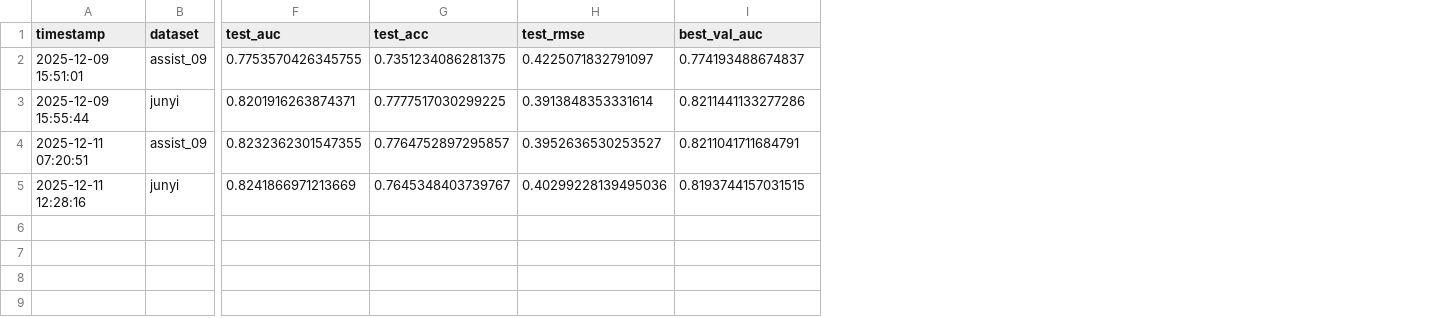
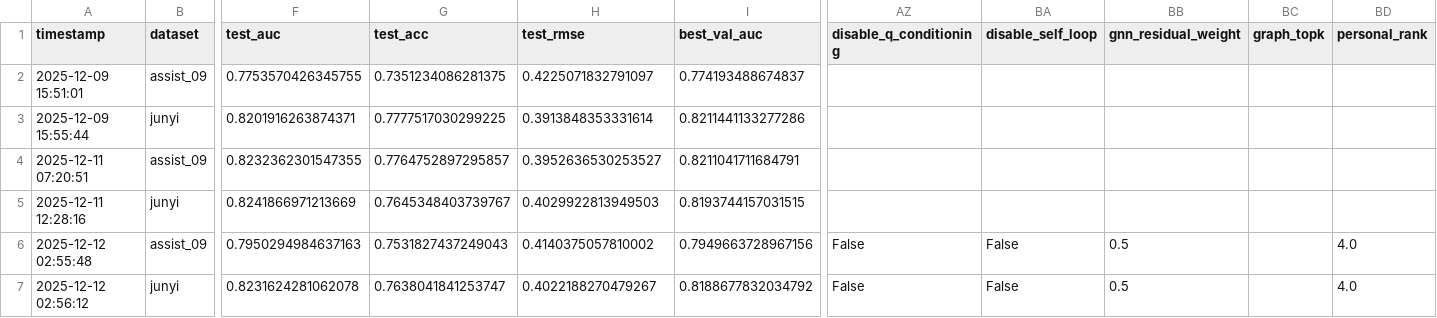
Before and after one commit to Zsh123456-BOOP/ConceptSkillCDM, a CSV file: results/experiment_results.csv, drawn as a sheet; only a part is shown, gaps mark what is left out; rows hold the shown columns only; the diff names each change by its address in the sheet, - before the commit and + after, or states it on an @@ line.

Commit message:
修复一些容易被挑刺的问题与一些代码漏洞 09：0.7950   junyi：0.8231

```diff
--- a/results/experiment_results.csv
+++ b/results/experiment_results.csv
+column AZ (disable_q_conditioning), empty
+column BA (disable_self_loop), empty
+column BB (gnn_residual_weight), empty
+column BC (graph_topk), empty
+column BD (personal_rank), empty
-H5 (test_rmse): 0.40299228139495036
+H5 (test_rmse): 0.4029922813949503
+row 6: 2025-12-12 02:55:48 | assist_09 | 0.7950294984637163 | 0.7531827437249043 | 0.4140375057810002 | 0.7949663728967156 | False | False | 0.5 |  | 4.0
+row 7: 2025-12-12 02:56:12 | junyi | 0.8231624281062078 | 0.7638041841253747 | 0.4022188270479267 | 0.8188677832034792 | False | False | 0.5 |  | 4.0
```
Also changed, not shown: 5 other files.
